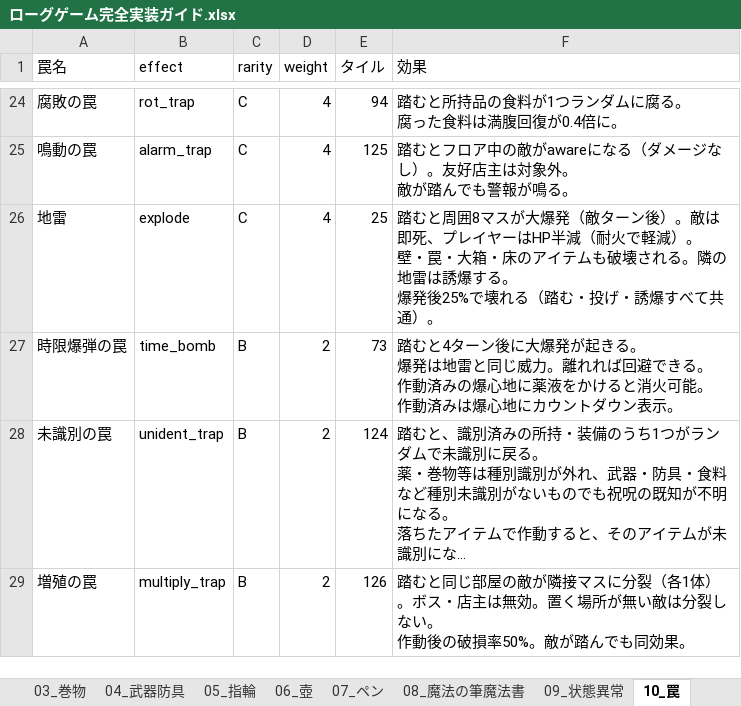
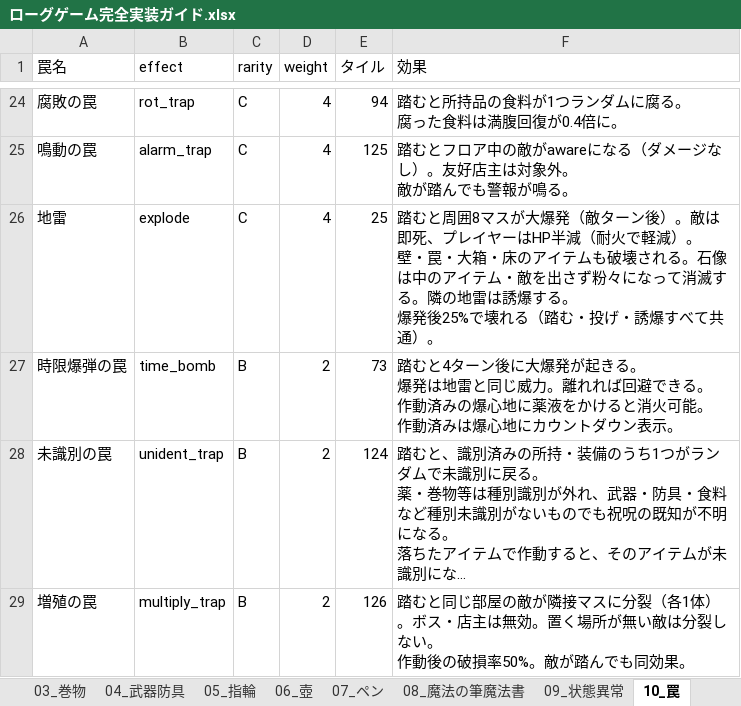
Before and after one commit to akechiment-commits/Rogue, an Excel workbook: ローグゲーム完全実装ガイド.xlsx, sheet 10_罠, drawn as a sheet; only a part is shown, gaps mark what is left out; long unchanged cells end in …; values as stored, in another font and other column widths than the file's, no borders; the diff names each change by its address in the sheet, - before the commit and + after, or states it on an @@ line.

```diff
--- a/ローグゲーム完全実装ガイド.xlsx (sheet 10_罠)
+++ b/ローグゲーム完全実装ガイド.xlsx (sheet 10_罠)
-F26 (効果): …される。隣の地雷…
+F26 (効果): …される。石像は中のアイテム・敵を出さず粉々になって消滅する。隣の地雷…
```
Also changed, not shown: sheet 14_大箱, sheet 07_ペン, 6 other files.
